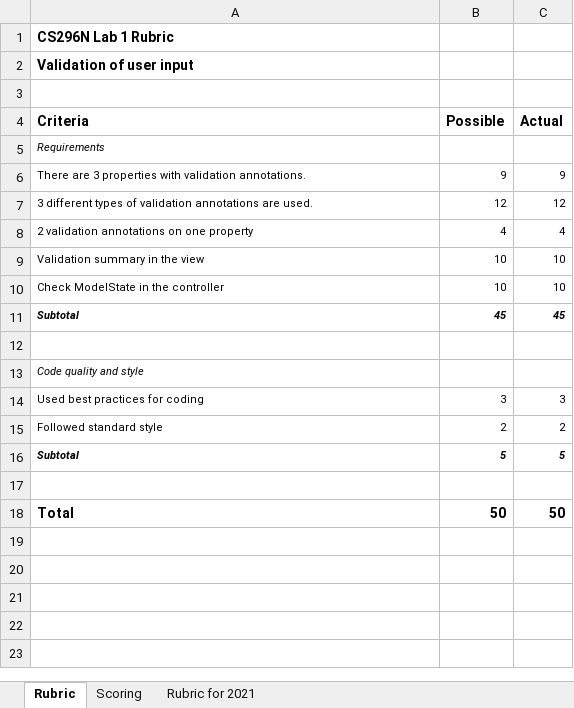
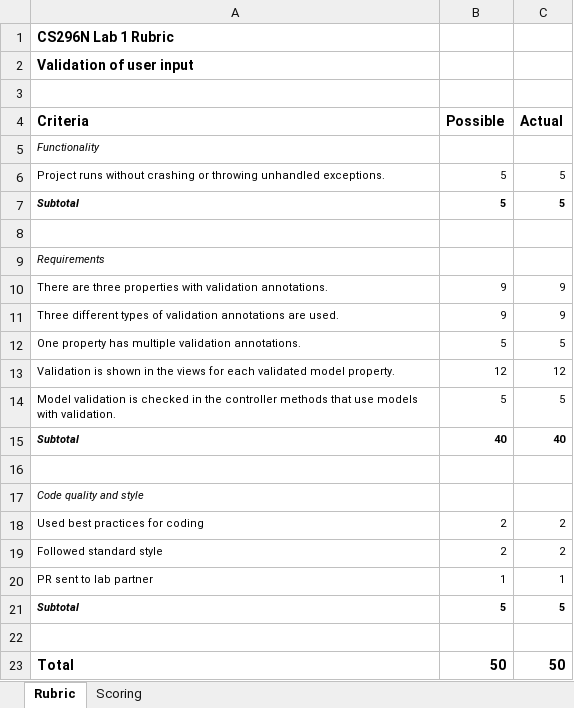
Before and after one commit to LCC-CIT/CS296N-CourseMaterials, an Excel workbook: Labs/Lab01-Validation/Lab1-Rubric-Validation.xlsx, sheet Rubric, drawn as a sheet; values as stored, in another font and other column widths than the file's, no borders; removed rows and columns are numbered as before the commit, all else as after; the diff names each change by its address in the sheet, - before the commit and + after, or states it on an @@ line.

Commit message:
Modified the rubric, suggestions for next year

```diff
--- a/Labs/Lab01-Validation/Lab1-Rubric-Validation.xlsx (sheet Rubric)
+++ b/Labs/Lab01-Validation/Lab1-Rubric-Validation.xlsx (sheet Rubric)
-sheet tab: Rubric for 2021
+row 5: Functionality
+row 6: Project runs without crashing or throwing unhandled exceptions. | 5 | 5
+row 7: Subtotal | 5 | 5
+row 8: (empty)
-A10 (Criteria): There are 3 properties with…
+A10 (Criteria): There are three properties with…
+row 11: Three different types of validation annotations are used. | 9 | 9
+row 12: One property has multiple validation annotations. | 5 | 5
-A13 (Criteria): 3 different types of validation annotations are used.
+A13 (Criteria): Validation is shown in the views for each validated model property.
-row 8: 2 validation annotations on one property | 4 | 4
-row 9: Validation summary in the view | 10 | 10
-row 10: Check ModelState in the controller | 10 | 10
+row 14: Model validation is checked in the controller methods that use models with validation. | 5 | 5
-B15 (Possible): 45
+B15 (Possible): 40
-B15:C15 italic: on
+B15:C15 italic: off
-C15 (Actual): 45
+C15 (Actual): 40
-B18 (Possible): 3
+B18 (Possible): 2
-C18 (Actual): 3
+C18 (Actual): 2
+row 20: PR sent to lab partner | 1 | 1
-B21:C21 italic: on
+B21:C21 italic: off
```
Also changed, not shown: sheet Scoring, formulas that keep their value, 1 other file.
